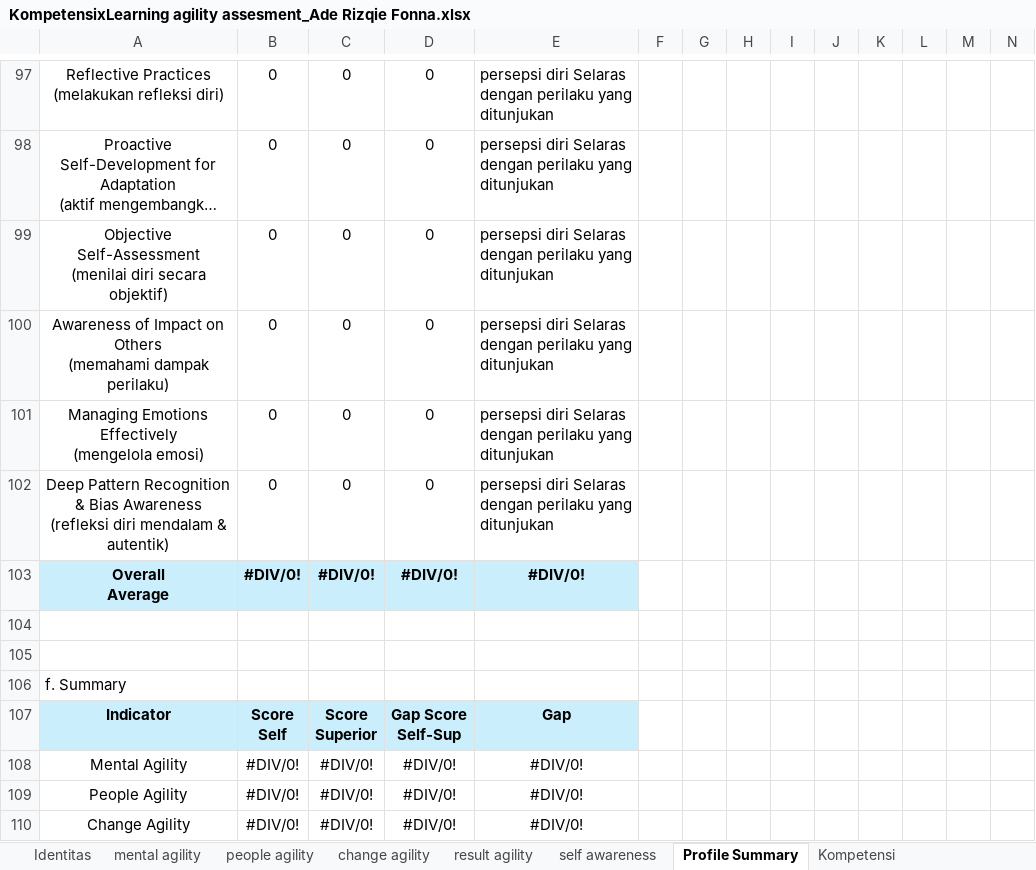
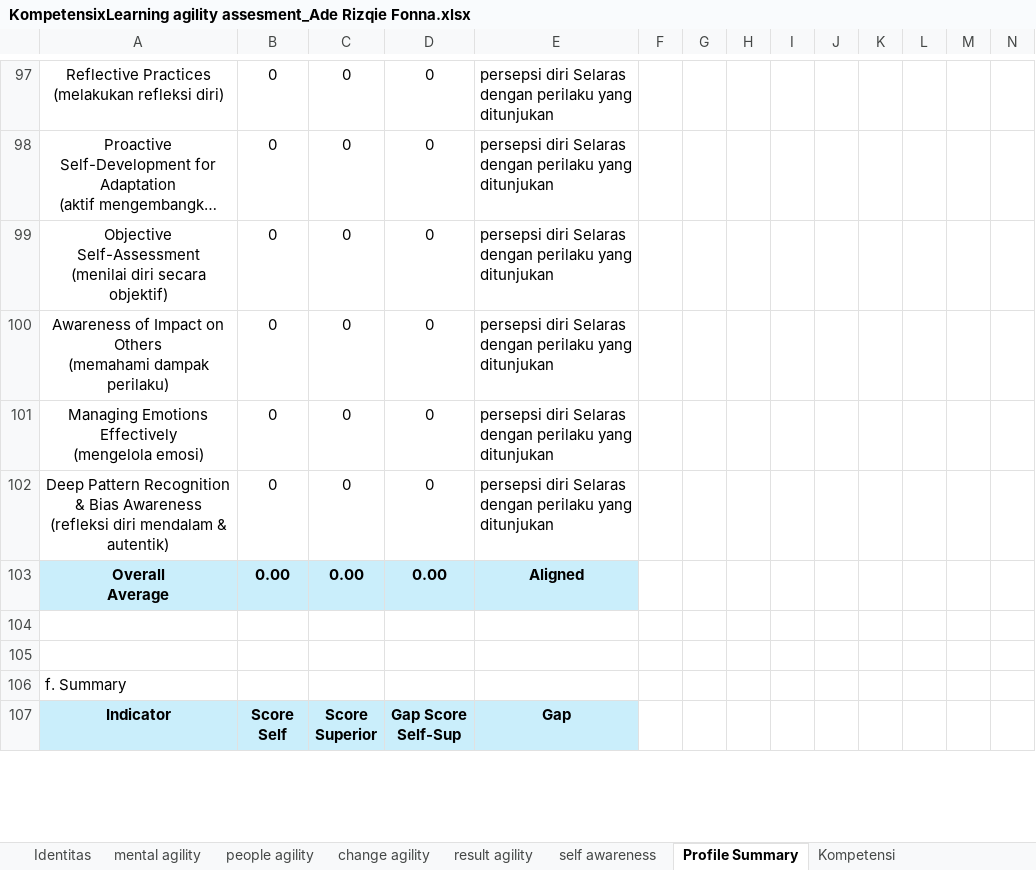
Before and after one commit to denden09/learning-agility, an Excel workbook: generated/KompetensixLearning agility assesment_Ade Rizqie Fonna.xlsx, sheet Profile Summary, drawn as a sheet; only a part is shown, gaps mark what is left out; long unchanged cells end in …; values as stored, in another font and other column widths than the file's, no borders; charts and pictures and conditional formats not drawn; removed rows and columns are numbered as before the commit, all else as after; ↵ is a line break in a cell; the diff covers the shown part only; the diff names each change by its address in the sheet, - before the commit and + after, or states it on an @@ line.

```diff
--- a/generated/KompetensixLearning agility assesment_Ade Rizqie Fonna.xlsx (sheet Profile Summary)
+++ b/generated/KompetensixLearning agility assesment_Ade Rizqie Fonna.xlsx (sheet Profile Summary)
-row 103: Overall ↵ Average | #DIV/0! | #DIV/0! | #DIV/0! | #DIV/0!
+row 103: Overall ↵ Average | 0.00 | 0.00 | 0.00 | Aligned
-row 108: Mental Agility | #DIV/0! | #DIV/0! | #DIV/0! | #DIV/0!
-row 109: People Agility | #DIV/0! | #DIV/0! | #DIV/0! | #DIV/0!
-row 110: Change Agility | #DIV/0! | #DIV/0! | #DIV/0! | #DIV/0!
```
Also changed, not shown: 10 added rows, 7 removed rows, 30 edited cells and cell formats elsewhere in this sheet, sheet Monitoring pengembangan, sheet Kompetensi, sheet aktivitas pengembangan., sheet Hasil Perilaku, sheet intepretasi KxLA, sheet result agility, 8 more sheets, other sheet tabs, formulas that keep their value, hidden cells, charts or pictures, 1 other file.
